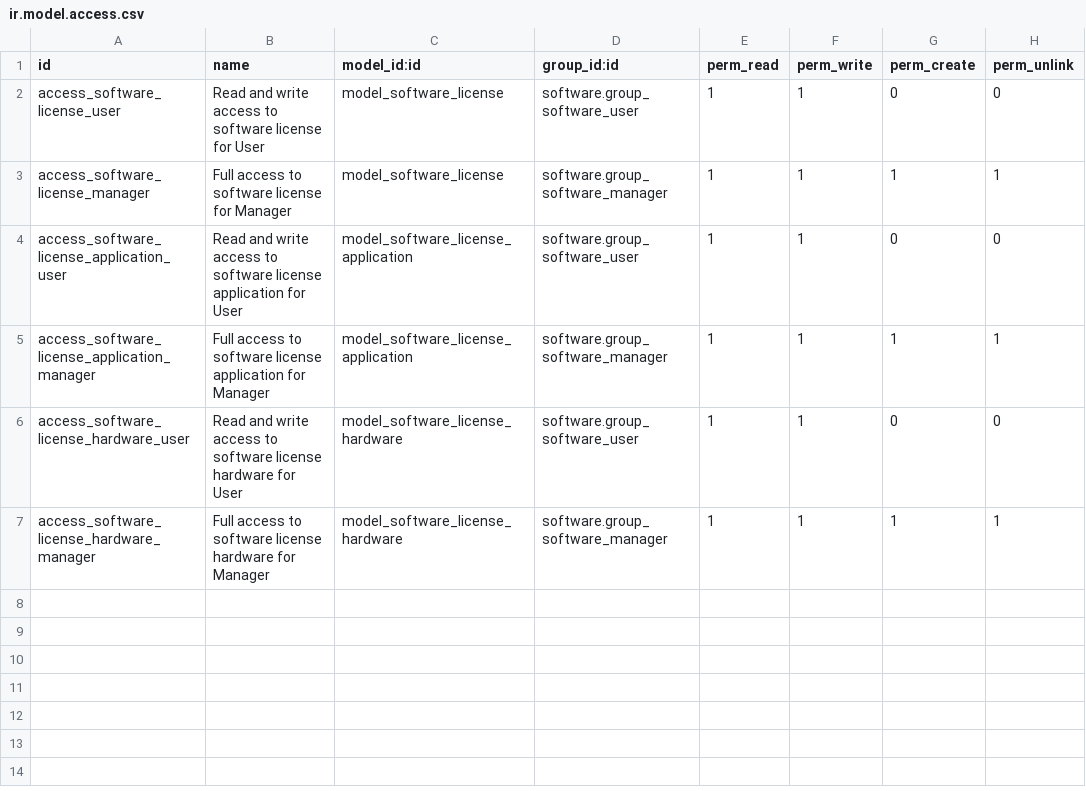
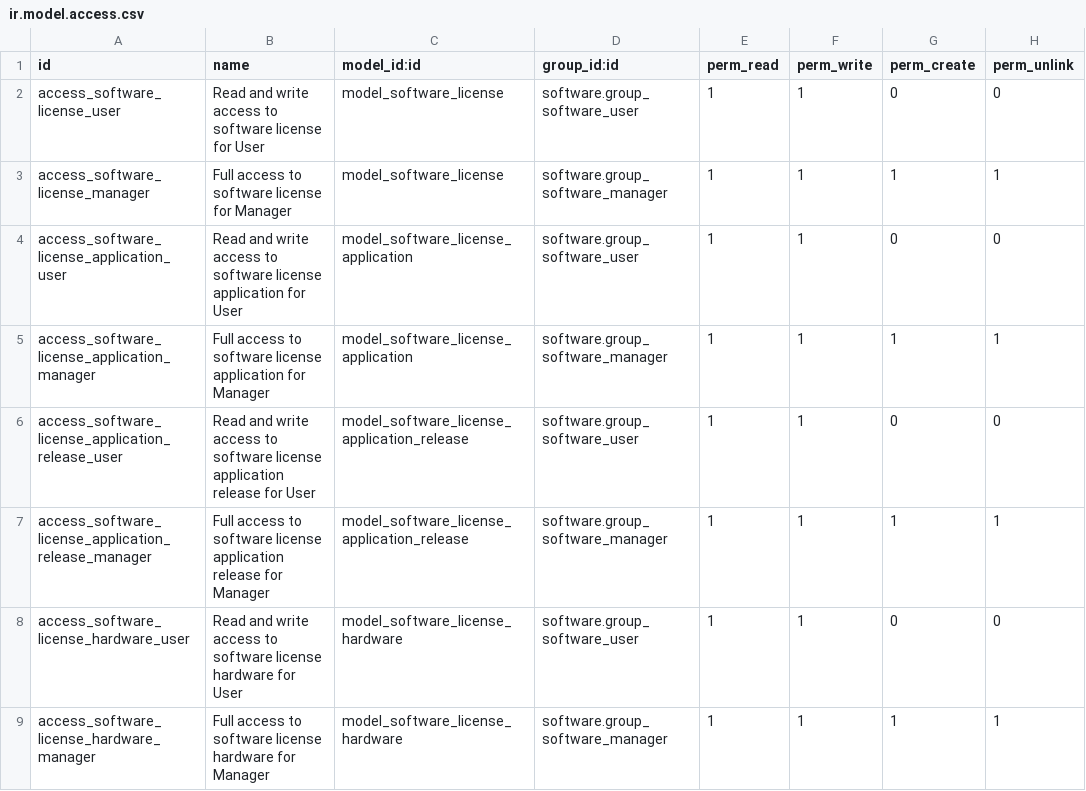
Before and after one commit to decgroupe/odoo-addons-dec, a CSV file: software_license/security/ir.model.access.csv, drawn as a sheet; the diff names each change by its address in the sheet, - before the commit and + after, or states it on an @@ line.

Commit message:
Release support added

```diff
--- a/software_license/security/ir.model.access.csv
+++ b/software_license/security/ir.model.access.csv
+row 6: access_software_license_application_release_user | Read and write access to software license application release for User | model_software_license_application_release | software.group_software_user | 1 | 1 | 0 | 0
+row 7: access_software_license_application_release_manager | Full access to software license application release for Manager | model_software_license_application_release | software.group_software_manager | 1 | 1 | 1 | 1
```
Also changed, not shown: 6 other files.
